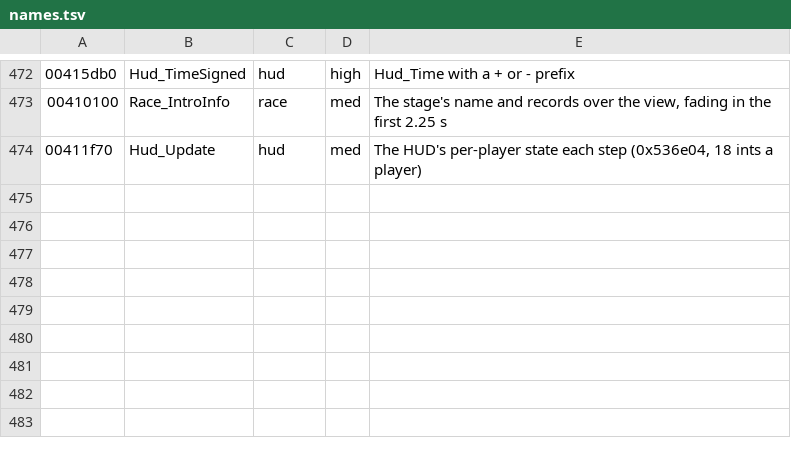
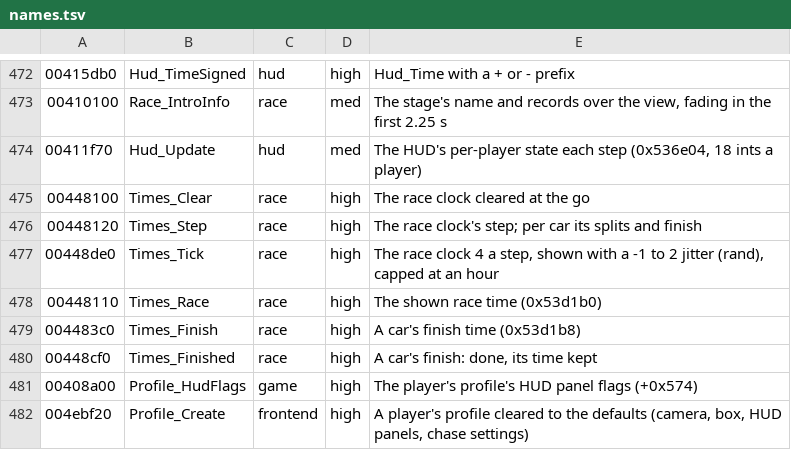
Before and after one commit to emdzej/opencmr2, a TSV file: tools/ghidra/names.tsv, drawn as a sheet; only a part is shown, gaps mark what is left out; the diff names each change by its address in the sheet, - before the commit and + after, or states it on an @@ line.

```diff
--- a/tools/ghidra/names.tsv
+++ b/tools/ghidra/names.tsv
+row 475: 00448100 | Times_Clear | race | high | The race clock cleared at the go
+row 476: 00448120 | Times_Step | race | high | The race clock's step; per car its splits and finish
+row 477: 00448de0 | Times_Tick | race | high | The race clock 4 a step, shown with a -1 to 2 jitter (rand), capped at an hour
+row 478: 00448110 | Times_Race | race | high | The shown race time (0x53d1b0)
+row 479: 004483c0 | Times_Finish | race | high | A car's finish time (0x53d1b8)
+row 480: 00448cf0 | Times_Finished | race | high | A car's finish: done, its time kept
+row 481: 00408a00 | Profile_HudFlags | game | high | The player's profile's HUD panel flags (+0x574)
+row 482: 004ebf20 | Profile_Create | frontend | high | A player's profile cleared to the defaults (camera, box, HUD panels, chase settings)
```
Also changed, not shown: 7 other files.
